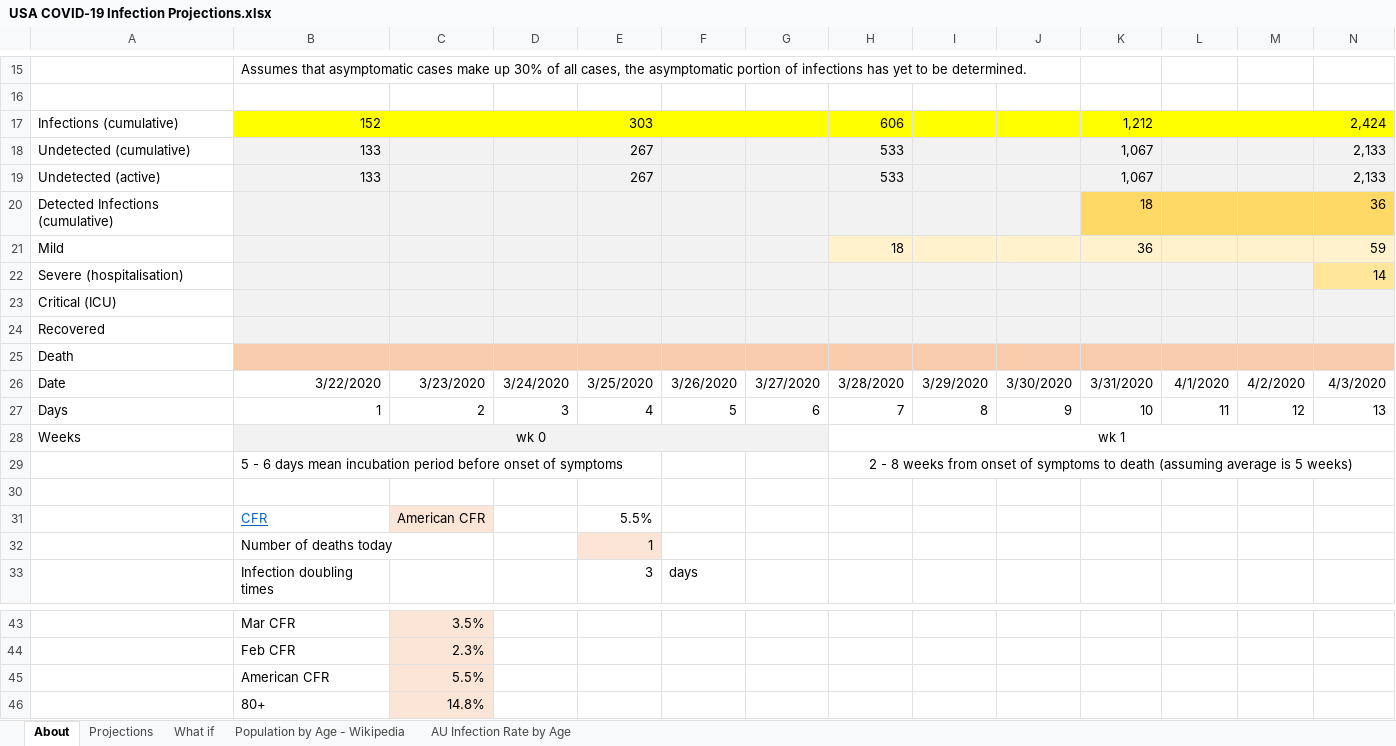
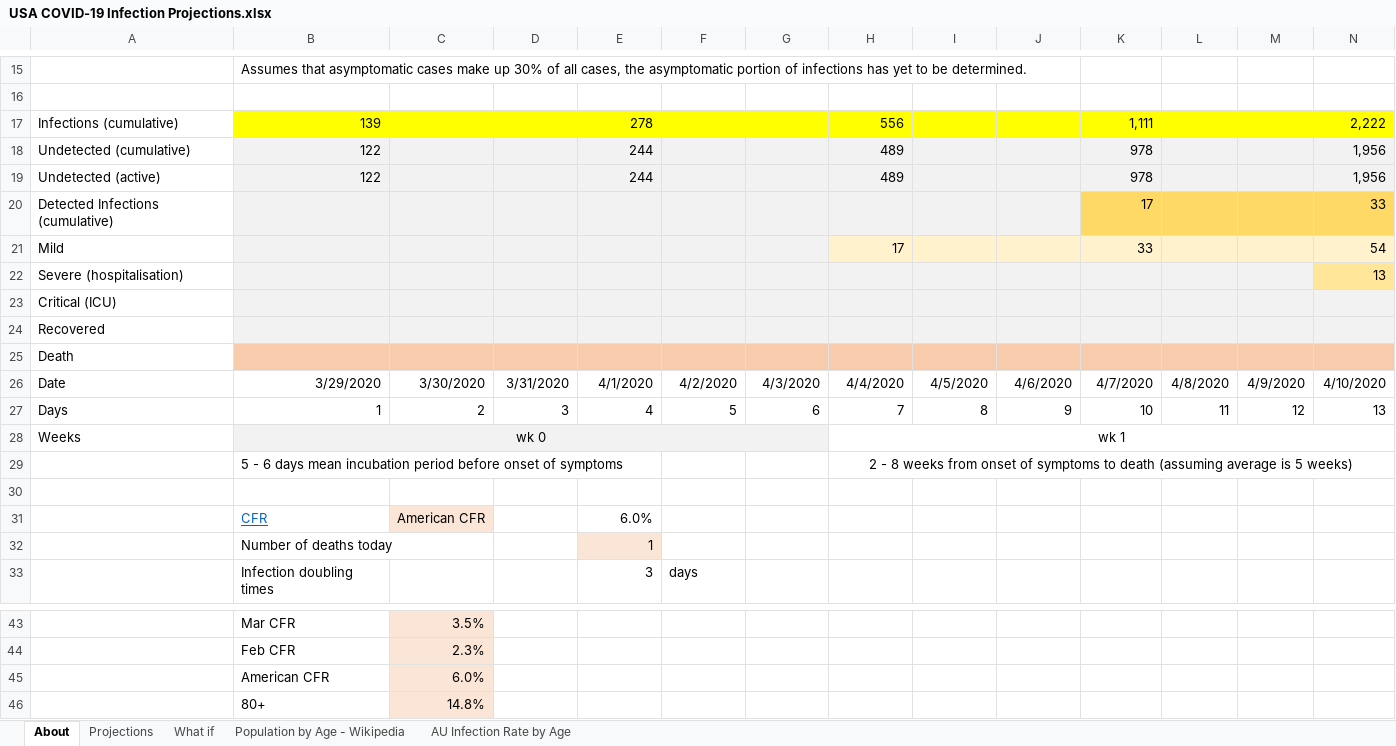
Before and after one commit to AndyArch11/Aus-COVID-19-Projections, an Excel workbook: USA COVID-19 Infection Projections.xlsx, sheet About, drawn as a sheet; only a part is shown, gaps mark what is left out; values as stored, in another font and other column widths than the file's, no borders; charts and pictures not drawn; removed rows and columns are numbered as before the commit, all else as after; rows hold the shown columns only; the diff names each change by its address in the sheet, - before the commit and + after, or states it on an @@ line.

```diff
--- a/USA COVID-19 Infection Projections.xlsx (sheet About)
+++ b/USA COVID-19 Infection Projections.xlsx (sheet About)
-row 17: Infections (cumulative) | 152 |  |  | 303 |  |  | 606 |  |  | 1,212 |  |  | 2,424
-row 18: Undetected (cumulative) | 133 |  |  | 267 |  |  | 533 |  |  | 1,067 |  |  | 2,133
-row 19: Undetected (active) | 133 |  |  | 267 |  |  | 533 |  |  | 1,067 |  |  | 2,133
-row 20: Detected Infections (cumulative) |  |  |  |  |  |  |  |  |  | 18 |  |  | 36
-row 21: Mild |  |  |  |  |  |  | 18 |  |  | 36 |  |  | 59
-row 22: Severe (hospitalisation) |  |  |  |  |  |  |  |  |  |  |  |  | 14
-row 23: Critical (ICU)
-row 24: Recovered
+row 17: Infections (cumulative) | 139 |  |  | 278 |  |  | 556 |  |  | 1,111 |  |  | 2,222
+row 18: Undetected (cumulative) | 122 |  |  | 244 |  |  | 489 |  |  | 978 |  |  | 1,956
+row 19: Undetected (active) | 122 |  |  | 244 |  |  | 489 |  |  | 978 |  |  | 1,956
+row 20: Detected Infections (cumulative) |  |  |  |  |  |  |  |  |  | 17 |  |  | 33
+row 21: Mild |  |  |  |  |  |  | 17 |  |  | 33 |  |  | 54
+row 22: Severe (hospitalisation) |  |  |  |  |  |  |  |  |  |  |  |  | 13
+row 23: Critical (ICU)
+row 24: Recovered
-row 26: Date | 3/22/2020 | 3/23/2020 | 3/24/2020 | 3/25/2020 | 3/26/2020 | 3/27/2020 | 3/28/2020 | 3/29/2020 | 3/30/2020 | 3/31/2020 | 4/1/2020 | 4/2/2020 | 4/3/2020
+row 26: Date | 3/29/2020 | 3/30/2020 | 3/31/2020 | 4/1/2020 | 4/2/2020 | 4/3/2020 | 4/4/2020 | 4/5/2020 | 4/6/2020 | 4/7/2020 | 4/8/2020 | 4/9/2020 | 4/10/2020
-E31: 5.5%
+E31: 6.0%
-C45: 5.5%
+C45: 6.0%
```
Also changed, not shown: sheet Projections, sheet What if, formulas that keep their value, charts or pictures, Australian COVID-19 Infection Projections 20200315.xlsx, Indian COVID-19 Infection Projections.xlsx, 1 other file.
